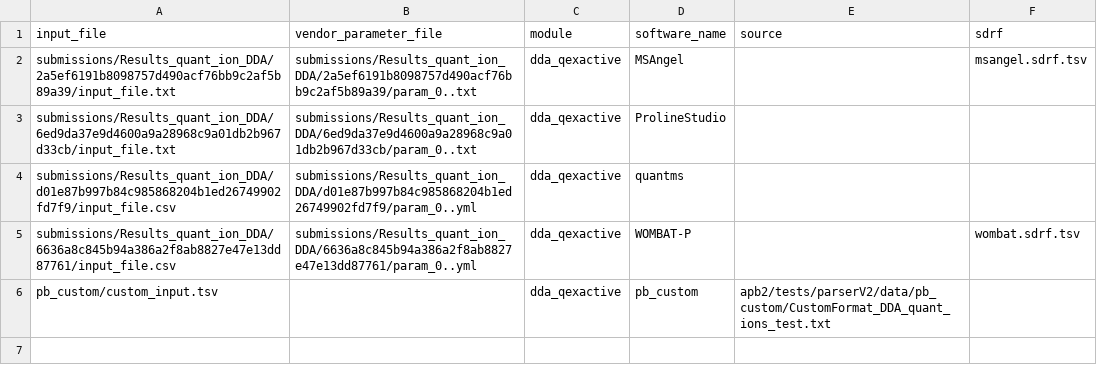
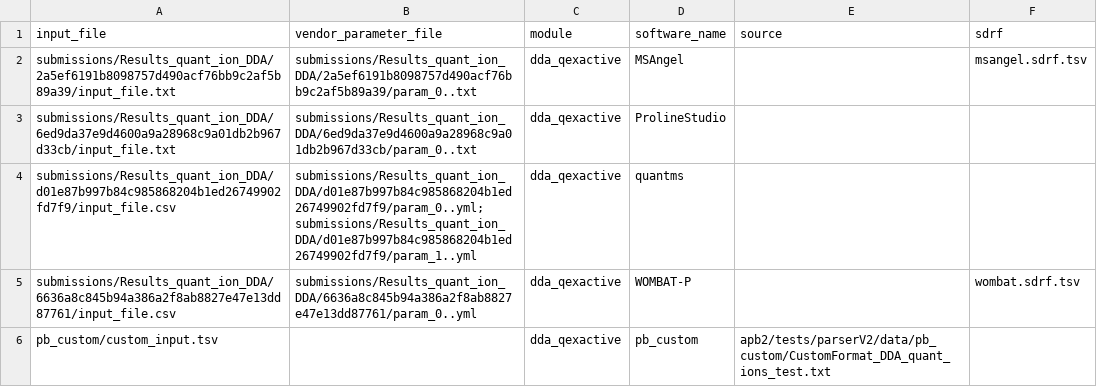
Before and after one commit to anndata-omics-bridge/apb-export-ui, a CSV file: src/apb_export_ui/web/example_data/examples.csv, drawn as a sheet.

Commit message:
release: 0.3.1; every parameter file a tool writes, quantms's two included
apb2 0.1.3 reads both quantms files, the versions YAML and the params file, and refuses one.
The upload form, request, job and examples now carry several parameter files, passed in order
as repeated --params; the quantms example lists both, separated by ';' as in the Fixture
Manager's manifest, whose renamed vendor_parameter_file_paths column staging now reads.
paper-install waits on each job's own state, not on a step's.

Assisted-by: AI coding agent

```diff
--- a/src/apb_export_ui/web/example_data/examples.csv
+++ b/src/apb_export_ui/web/example_data/examples.csv
@@ -3,3 +3,3 @@ submissions/Results_quant_ion_DDA/2a5ef6191b8098757d490acf76bb9c2af5b89a39/input
 submissions/Results_quant_ion_DDA/6ed9da37e9d4600a9a28968c9a01db2b967d33cb/input_file.txt,submissions/Results_quant_ion_DDA/6ed9da37e9d4600a9a28968c9a01db2b967d33cb/param_0..txt,dda_qexactive,ProlineStudio,,
-submissions/Results_quant_ion_DDA/d01e87b997b84c985868204b1ed26749902fd7f9/input_file.csv,submissions/Results_quant_ion_DDA/d01e87b997b84c985868204b1ed26749902fd7f9/param_0..yml,dda_qexactive,quantms,,
+submissions/Results_quant_ion_DDA/d01e87b997b84c985868204b1ed26749902fd7f9/input_file.csv,submissions/Results_quant_ion_DDA/d01e87b997b84c985868204b1ed26749902fd7f9/param_0..yml;submissions/Results_quant_ion_DDA/d01e87b997b84c985868204b1ed26749902fd7f9/param_1..yml,dda_qexactive,quantms,,
 submissions/Results_quant_ion_DDA/6636a8c845b94a386a2f8ab8827e47e13dd87761/input_file.csv,submissions/Results_quant_ion_DDA/6636a8c845b94a386a2f8ab8827e47e13dd87761/param_0..yml,dda_qexactive,WOMBAT-P,,wombat.sdrf.tsv
```
Also changed, not shown: 18 other files.
